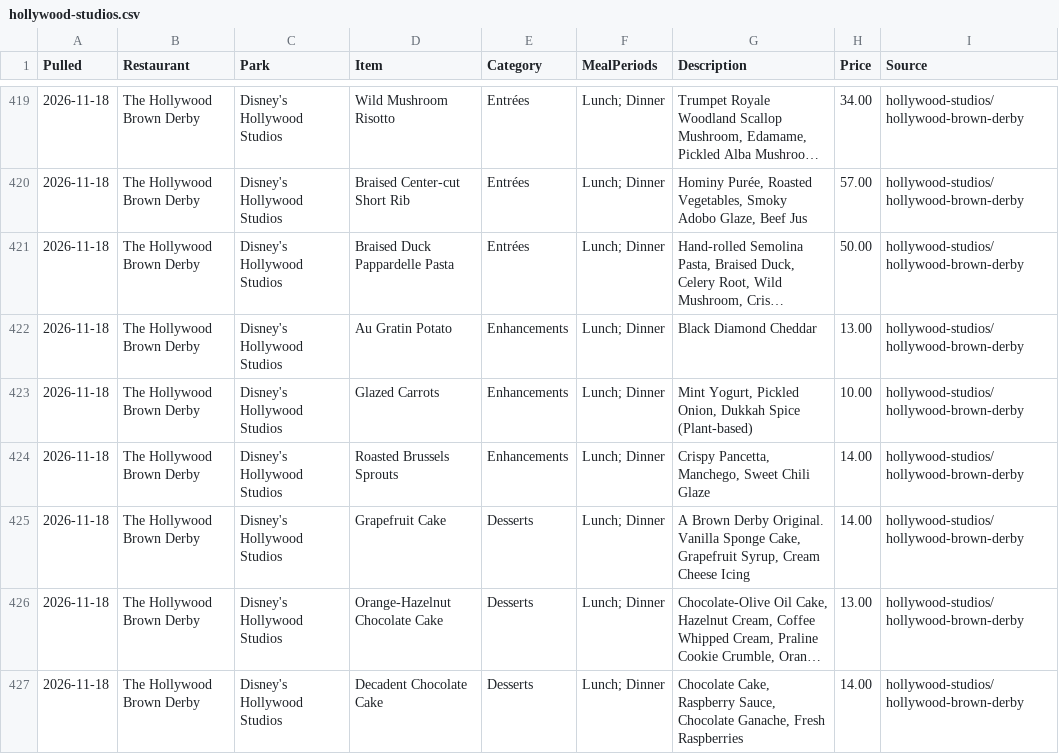
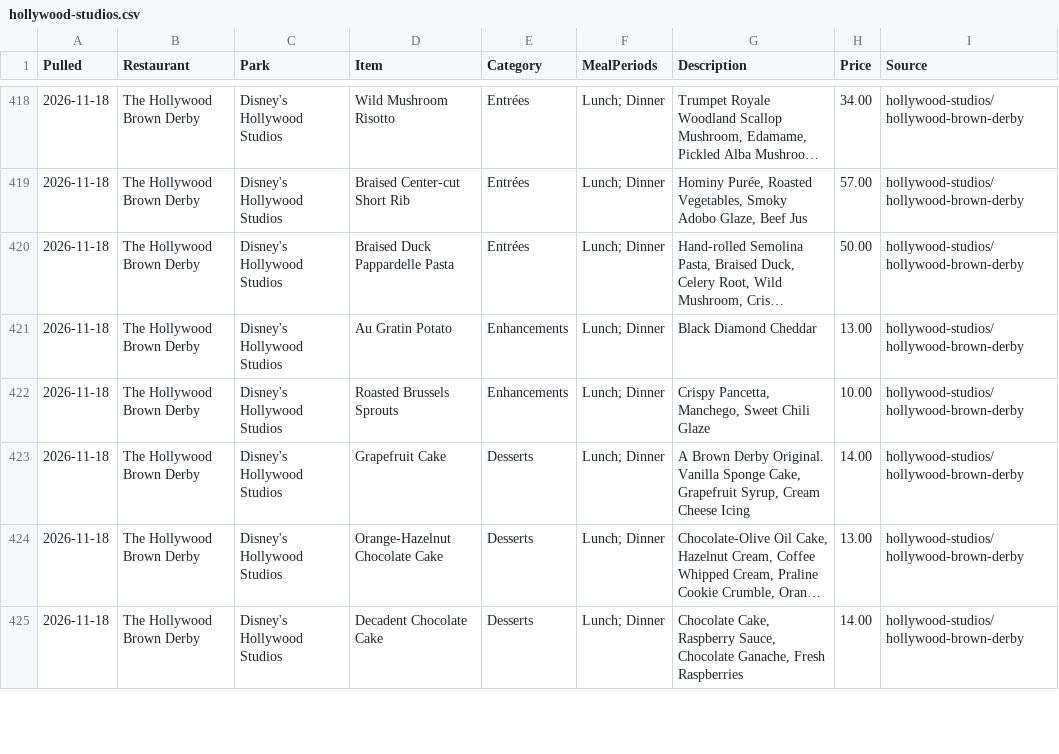
Before and after one commit to scoopdisney/wdw-menu-watch, a CSV file: data/hollywood-studios.csv, drawn as a sheet; only a part is shown, gaps mark what is left out; long unchanged cells end in …; the diff covers the shown part only.

```diff
--- a/data/hollywood-studios.csv
+++ b/data/hollywood-studios.csv
@@ -422,4 +421,3 @@ Pulled,Restaurant,Park,Item,Category,MealPeriods,Description,Price,Source
 2026-11-18,The Hollywood Brown Derby,Disney's Hollywood Studios,Au Gratin Potato,Enhancements,Lunch; Dinner,Black Diamond Cheddar,13.00,hollywood-studios/hollywood-brown-derby
-2026-11-18,The Hollywood Brown Derby,Disney's Hollywood Studios,Glazed Carrots,Enhancements,Lunch; Dinner,"Mint Yogurt, Pickled Onion, Dukkah Spice (Plant-based)",10.00,hollywood-studios/hollywood-brown-derby
-2026-11-18,The Hollywood Brown Derby,Disney's Hollywood Studios,Roasted Brussels Sprouts,Enhancements,Lunch; Dinner,"Crispy Pancetta, Manchego, Sweet Chili Glaze",14.00,hollywood-studios/hollywood-brown-derby
+2026-11-18,The Hollywood Brown Derby,Disney's Hollywood Studios,Roasted Brussels Sprouts,Enhancements,Lunch; Dinner,"Crispy Pancetta, Manchego, Sweet Chili Glaze",10.00,hollywood-studios/hollywood-brown-derby
 2026-11-18,The Hollywood Brown Derby,Disney's Hollywood Studios,Grapefruit Cake,Desserts,Lunch; Dinner,"A Brown Derby Original. Vanilla Sponge Cake, Grapefruit Syrup, Cream Cheese Icing",14.00,hollywood-studios/hollywood-brown-derby
```
Also changed, not shown: 7 removed rows and 15 edited cells elsewhere in this file, data/epcot.csv, 1 other file.
